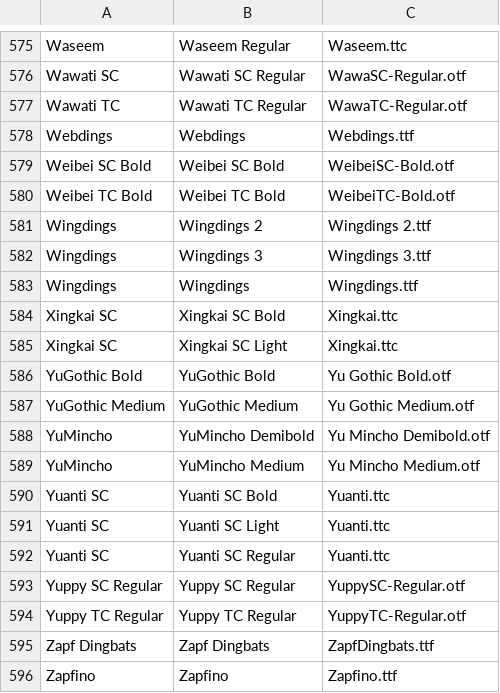
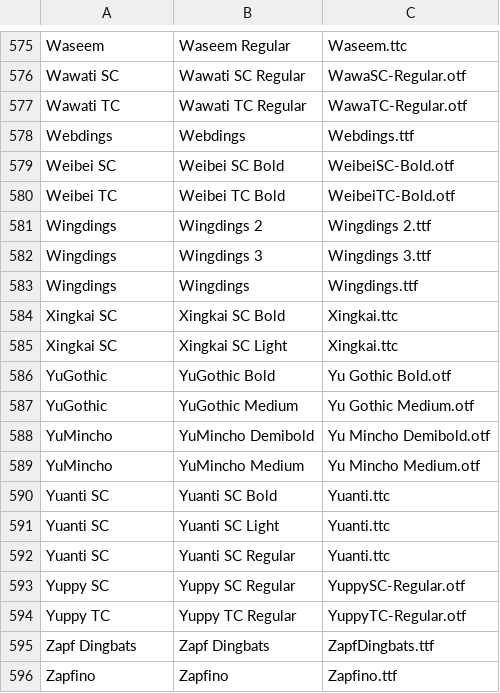
Before and after one commit to adrg/os-font-list, a CSV file: csv/macOS/OS-X-10.10_Yosemite.csv, drawn as a sheet; only a part is shown, gaps mark what is left out.

```diff
--- a/csv/macOS/OS-X-10.10_Yosemite.csv
+++ b/csv/macOS/OS-X-10.10_Yosemite.csv
@@ -578,4 +578,4 @@ Wawati TC,Wawati TC Regular,WawaTC-Regular.otf
 Webdings,Webdings,Webdings.ttf
-Weibei SC Bold,Weibei SC Bold,WeibeiSC-Bold.otf
-Weibei TC Bold,Weibei TC Bold,WeibeiTC-Bold.otf
+Weibei SC,Weibei SC Bold,WeibeiSC-Bold.otf
+Weibei TC,Weibei TC Bold,WeibeiTC-Bold.otf
 Wingdings,Wingdings 2,Wingdings 2.ttf
@@ -585,4 +585,4 @@ Xingkai SC,Xingkai SC Bold,Xingkai.ttc
 Xingkai SC,Xingkai SC Light,Xingkai.ttc
-YuGothic Bold,YuGothic Bold,Yu Gothic Bold.otf
-YuGothic Medium,YuGothic Medium,Yu Gothic Medium.otf
+YuGothic,YuGothic Bold,Yu Gothic Bold.otf
+YuGothic,YuGothic Medium,Yu Gothic Medium.otf
 YuMincho,YuMincho Demibold,Yu Mincho Demibold.otf
@@ -592,4 +592,4 @@ Yuanti SC,Yuanti SC Light,Yuanti.ttc
 Yuanti SC,Yuanti SC Regular,Yuanti.ttc
-Yuppy SC Regular,Yuppy SC Regular,YuppySC-Regular.otf
-Yuppy TC Regular,Yuppy TC Regular,YuppyTC-Regular.otf
+Yuppy SC,Yuppy SC Regular,YuppySC-Regular.otf
+Yuppy TC,Yuppy TC Regular,YuppyTC-Regular.otf
 Zapf Dingbats,Zapf Dingbats,ZapfDingbats.ttf
```
Also changed, not shown: csv/macOS/OS-X-10.11_El-Capitan.csv, csv/macOS/OS-X-10.9_Mavericks.csv, 13 other files.
